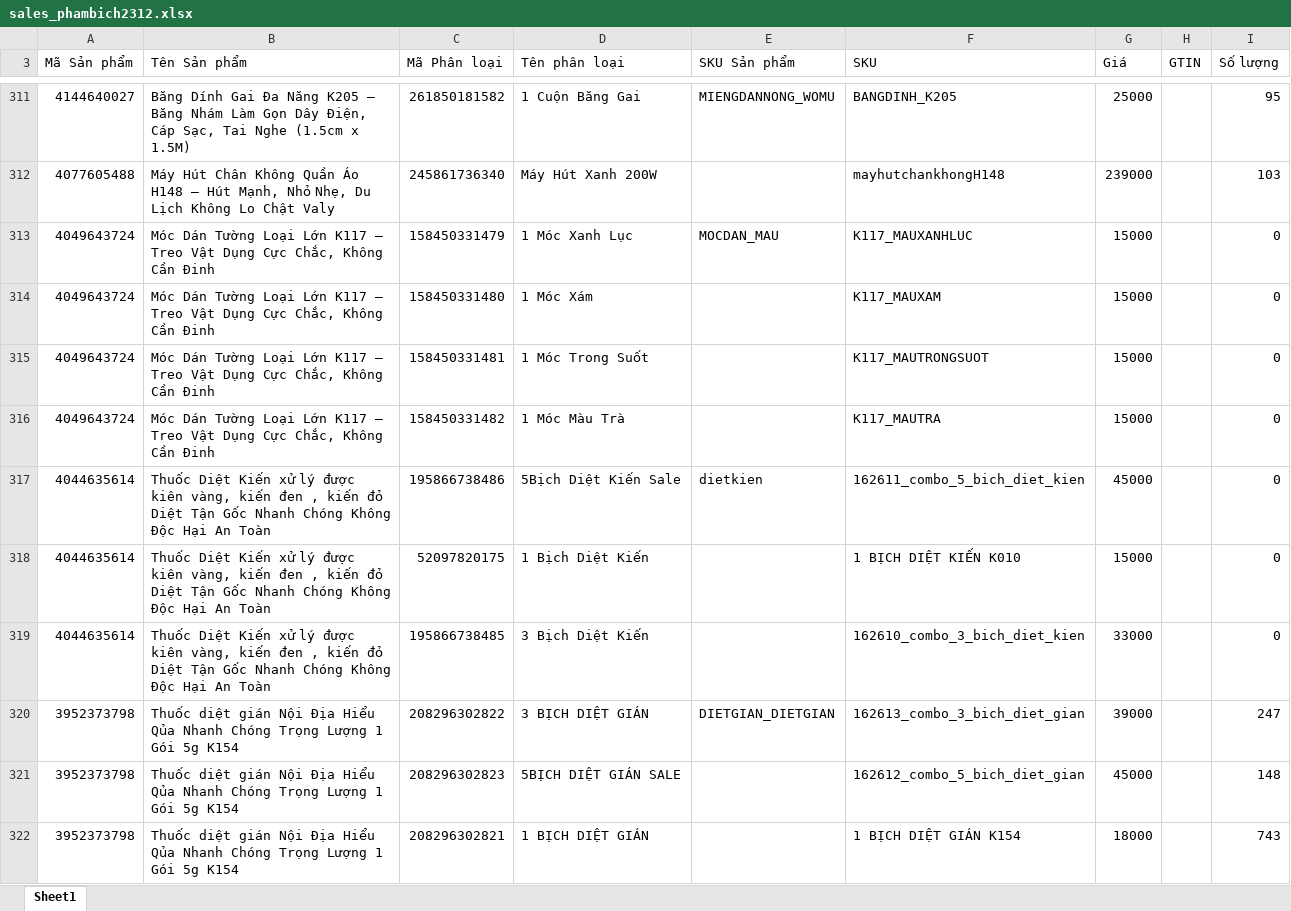
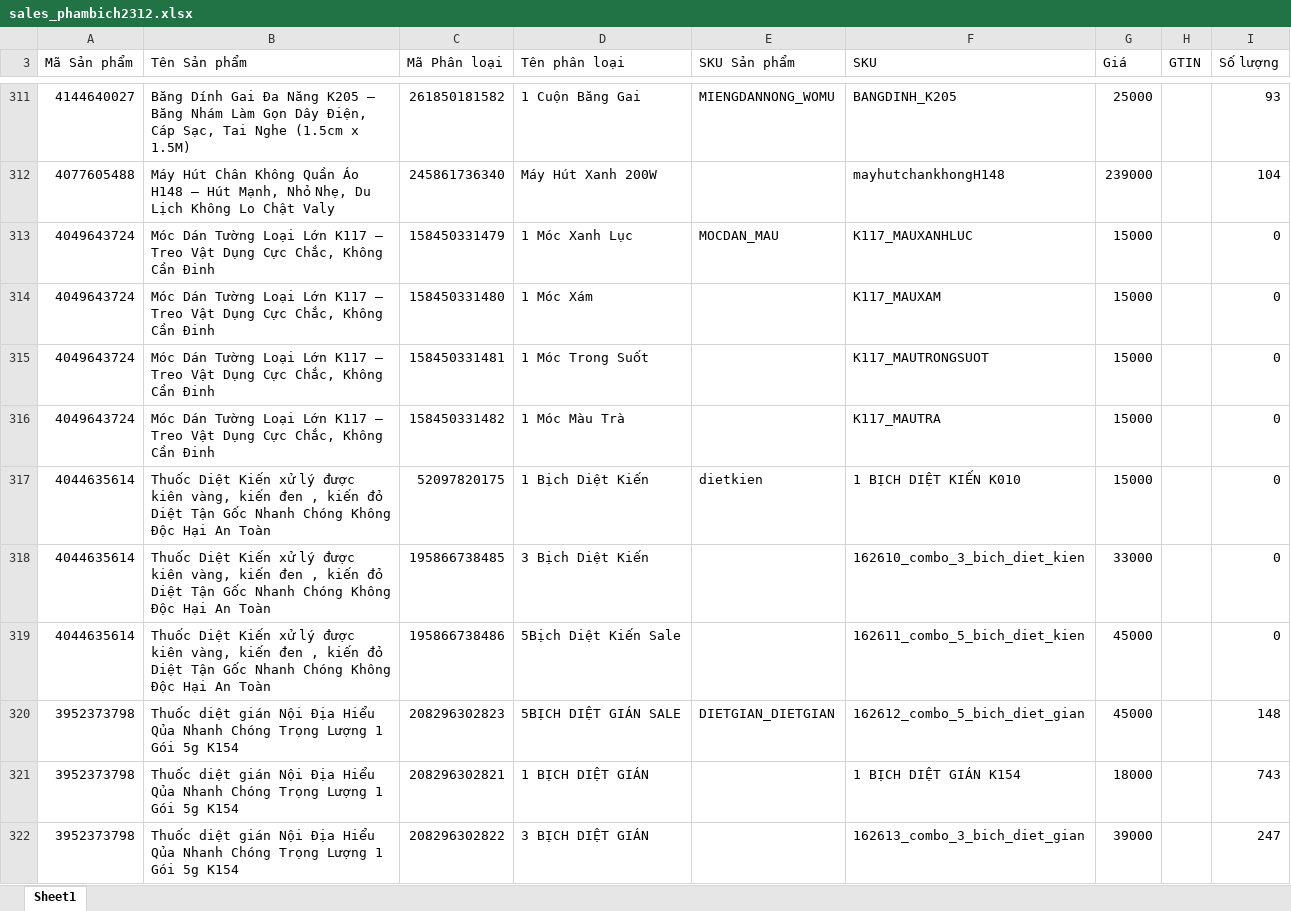
Before and after one commit to skymax2309/shophuyvan-analytics, an Excel workbook: auto OMS Python/engines/shopee/sales_phambich2312.xlsx, sheet Sheet1, drawn as a sheet; only a part is shown, gaps mark what is left out; values as stored, in another font and other column widths than the file's, no cell formats; removed rows and columns are numbered as before the commit, all else as after; the diff covers the shown part only; the diff names each change by its address in the sheet, - before the commit and + after, or states it on an @@ line.

```diff
--- a/auto OMS Python/engines/shopee/sales_phambich2312.xlsx (sheet Sheet1)
+++ b/auto OMS Python/engines/shopee/sales_phambich2312.xlsx (sheet Sheet1)
-I311 (Số lượng): 95
+I311 (Số lượng): 93
-I312 (Số lượng): 103
+I312 (Số lượng): 104
-row 317: 4044635614 | Thuốc Diệt Kiến xử lý được kiên vàng, kiến đen , kiến đỏ Diệt Tận Gốc Nhanh Chóng Không Độc Hại An Toàn | 195866738486 | 5Bịch Diệt Kiến Sale | dietkien | 162611_combo_5_bich_diet_kien | 45000 |  | 0
-E317 (SKU Sản phẩm): (empty)
+E317 (SKU Sản phẩm): dietkien
-row 320: 3952373798 | Thuốc diệt gián Nội Địa Hiểu Qủa Nhanh Chóng Trọng Lượng 1 Gói 5g K154 | 208296302822 | 3 BỊCH DIỆT GIÁN | DIETGIAN_DIETGIAN | 162613_combo_3_bich_diet_gian | 39000 |  | 247
+row 319: 4044635614 | Thuốc Diệt Kiến xử lý được kiên vàng, kiến đen , kiến đỏ Diệt Tận Gốc Nhanh Chóng Không Độc Hại An Toàn | 195866738486 | 5Bịch Diệt Kiến Sale |  | 162611_combo_5_bich_diet_kien | 45000 |  | 0
-E320 (SKU Sản phẩm): (empty)
+E320 (SKU Sản phẩm): DIETGIAN_DIETGIAN
+row 322: 3952373798 | Thuốc diệt gián Nội Địa Hiểu Qủa Nhanh Chóng Trọng Lượng 1 Gói 5g K154 | 208296302822 | 3 BỊCH DIỆT GIÁN |  | 162613_combo_3_bich_diet_gian | 39000 |  | 247
```
Also changed, not shown: 19 added rows, 19 removed rows, 39 moved rows and 38 edited cells elsewhere in this sheet, cell formats, auto OMS Python/engines/shopee/basic_chihuy2309.xlsx, auto OMS Python/engines/shopee/basic_phambich2312.xlsx, 15 other files.
